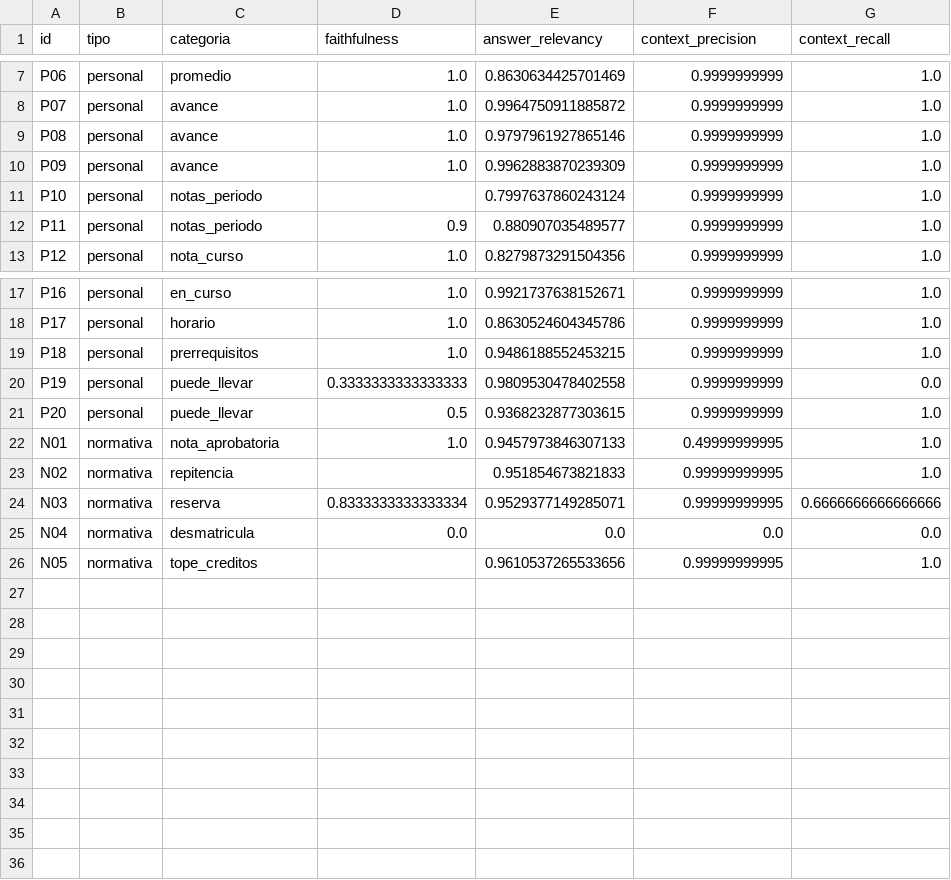
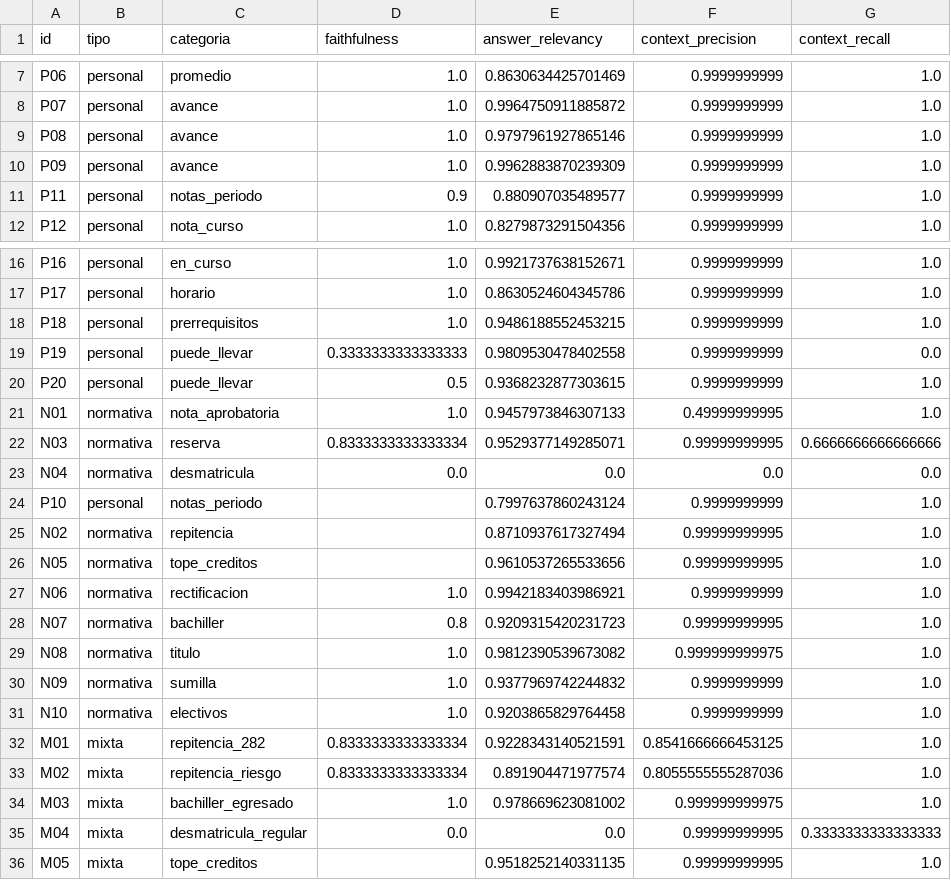
Before and after one commit to gertony/RAGuitoBot, a CSV file: EVALUACION/ragas_por_par.csv, drawn as a sheet; only a part is shown, gaps mark what is left out.

```diff
--- a/EVALUACION/ragas_por_par.csv
+++ b/EVALUACION/ragas_por_par.csv
@@ -10,3 +10,2 @@ P08,personal,avance,1.0,0.9797961927865146,0.9999999999,1.0
 P09,personal,avance,1.0,0.9962883870239309,0.9999999999,1.0
-P10,personal,notas_periodo,,0.7997637860243124,0.9999999999,1.0
 P11,personal,notas_periodo,0.9,0.880907035489577,0.9999999999,1.0
@@ -22,5 +21,16 @@ P20,personal,puede_llevar,0.5,0.9368232877303615,0.9999999999,1.0
 N01,normativa,nota_aprobatoria,1.0,0.9457973846307133,0.49999999995,1.0
-N02,normativa,repitencia,,0.951854673821833,0.99999999995,1.0
 N03,normativa,reserva,0.8333333333333334,0.9529377149285071,0.99999999995,0.6666666666666666
 N04,normativa,desmatricula,0.0,0.0,0.0,0.0
+P10,personal,notas_periodo,,0.7997637860243124,0.9999999999,1.0
+N02,normativa,repitencia,,0.8710937617327494,0.99999999995,1.0
 N05,normativa,tope_creditos,,0.9610537265533656,0.99999999995,1.0
+N06,normativa,rectificacion,1.0,0.9942183403986921,0.9999999999,1.0
+N07,normativa,bachiller,0.8,0.9209315420231723,0.99999999995,1.0
+N08,normativa,titulo,1.0,0.9812390539673082,0.999999999975,1.0
+N09,normativa,sumilla,1.0,0.9377969742244832,0.9999999999,1.0
+N10,normativa,electivos,1.0,0.9203865829764458,0.9999999999,1.0
+M01,mixta,repitencia_282,0.8333333333333334,0.9228343140521591,0.8541666666453125,1.0
+M02,mixta,repitencia_riesgo,0.8333333333333334,0.891904471977574,0.8055555555287036,1.0
+M03,mixta,bachiller_egresado,1.0,0.978669623081002,0.999999999975,1.0
+M04,mixta,desmatricula_regular,0.0,0.0,0.99999999995,0.3333333333333333
+M05,mixta,tope_creditos,,0.9518252140331135,0.99999999995,1.0
```
Also changed, not shown: EVALUACION/ragas_resumen.csv, 12 other files.
